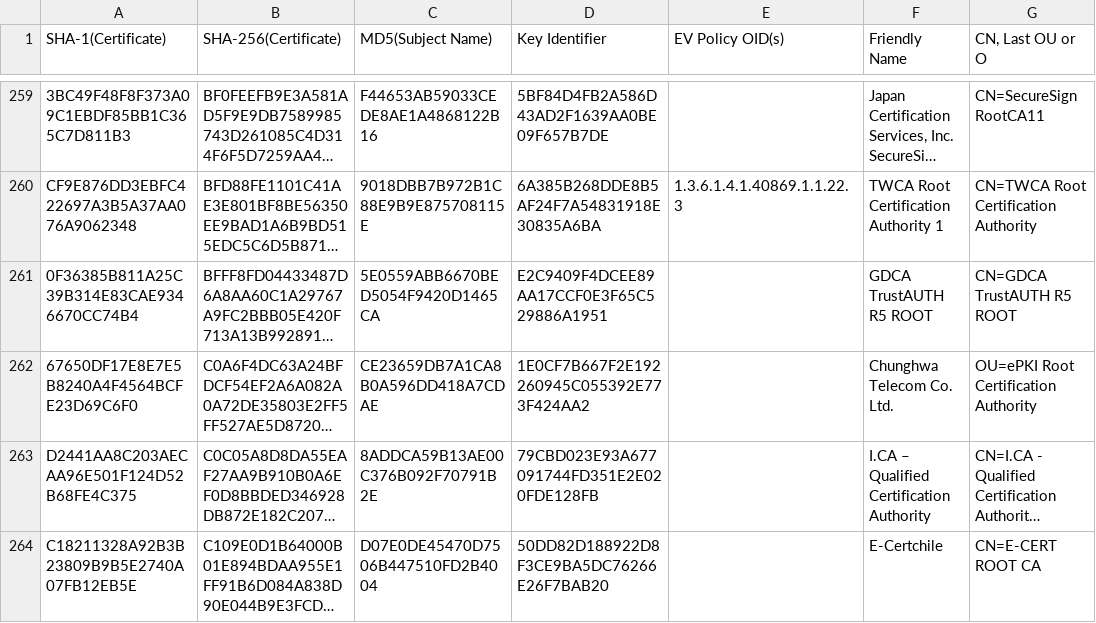
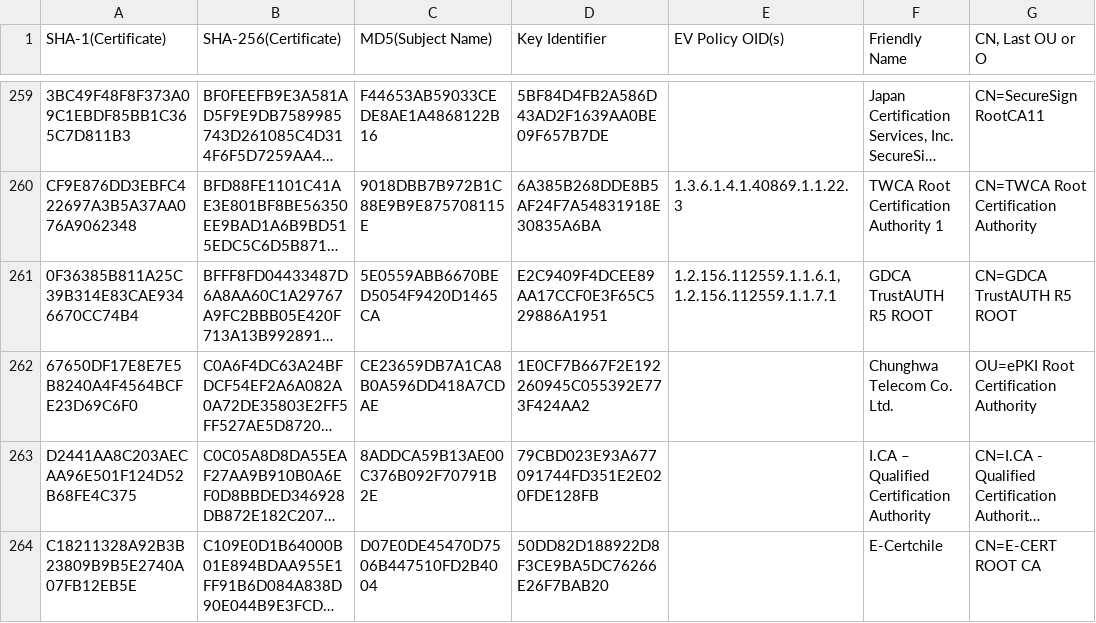
Before and after one commit to robstradling/authroot.stl, a TSV file: authroot.tsv, drawn as a sheet; only a part is shown, gaps mark what is left out; long unchanged cells end in …; the diff covers the shown part only; the diff names each change by its address in the sheet, - before the commit and + after, or states it on an @@ line.

```diff
--- a/authroot.tsv
+++ b/authroot.tsv
-E261 (EV Policy OID(s)): (empty)
+E261 (EV Policy OID(s)): 1.2.156.112559.1.1.6.1, 1.2.156.112559.1.1.7.1
```
Also changed, not shown: 1 edited cell elsewhere in this file, 2 other files.
